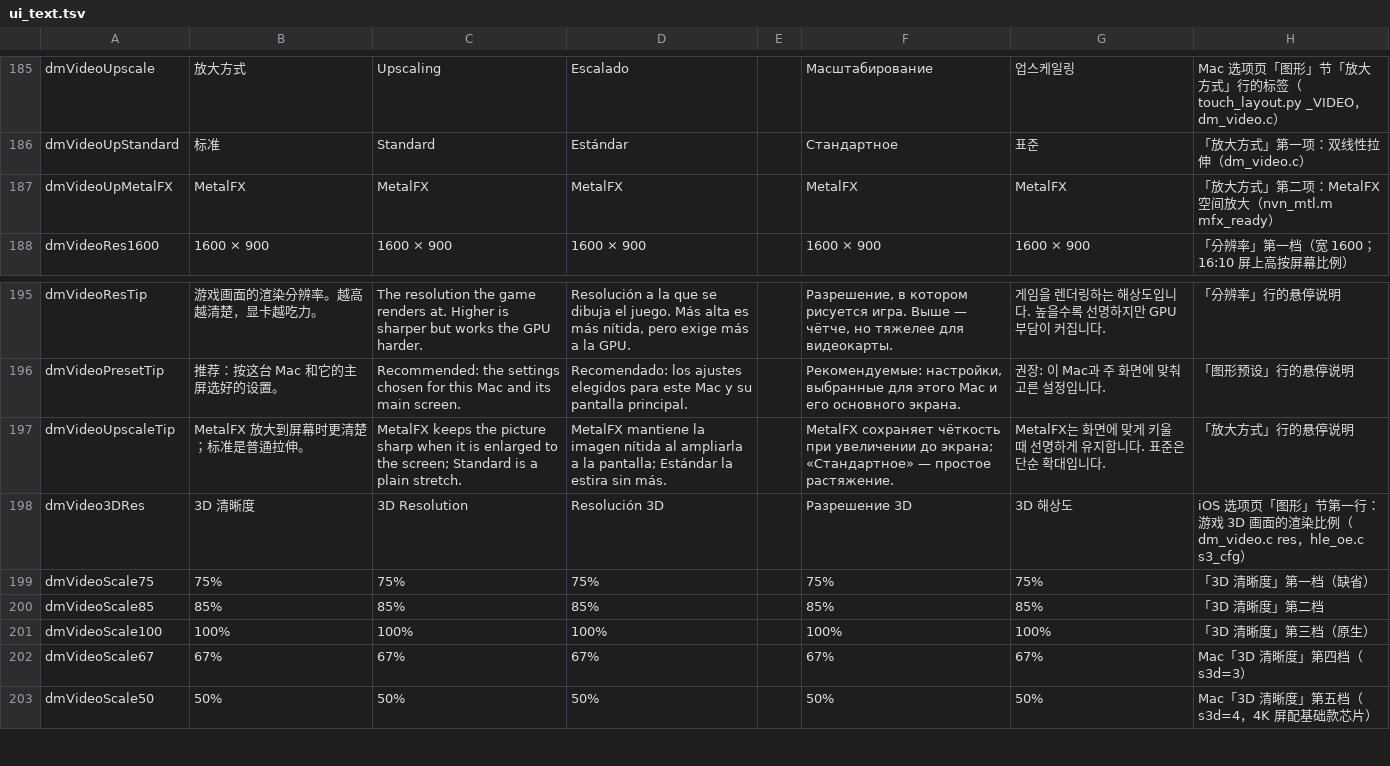
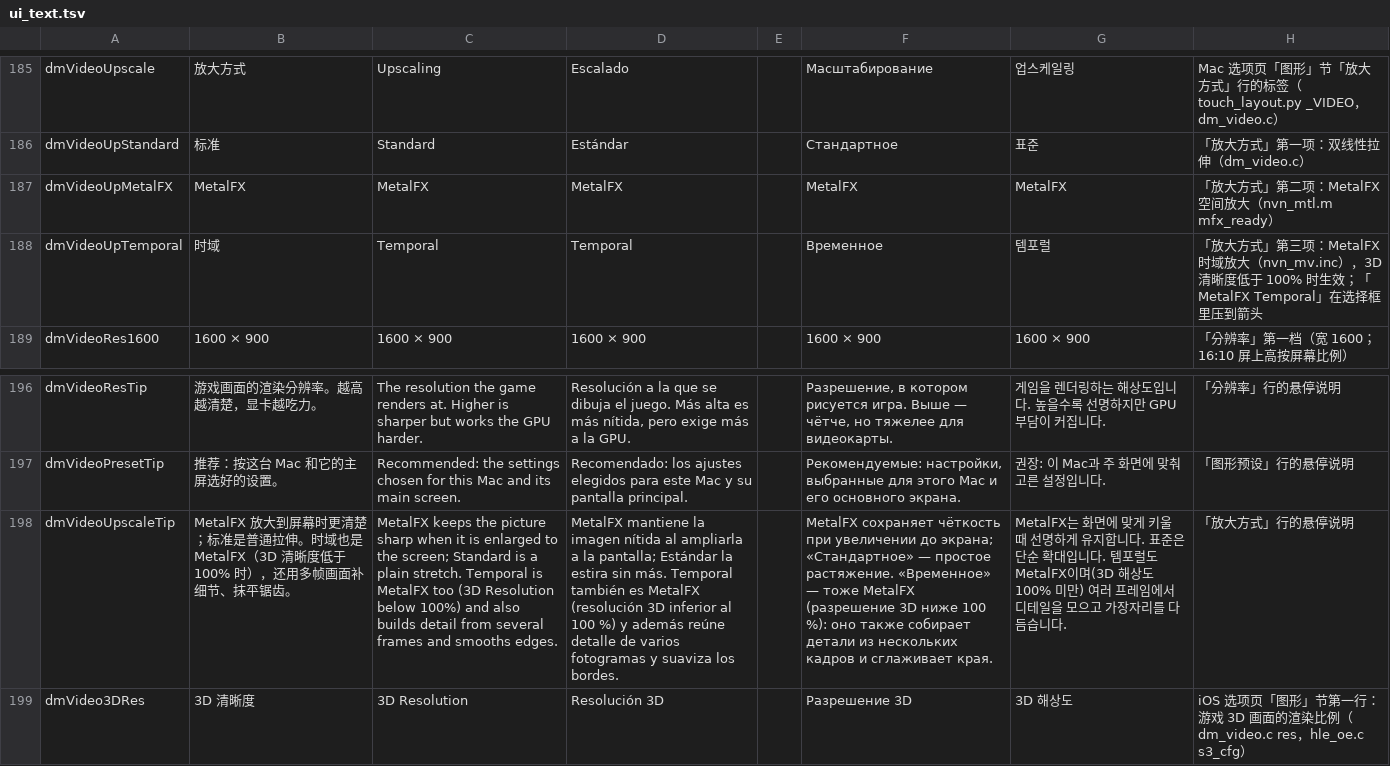
Before and after one commit to PowerBeef/d2r-metal, a TSV file: dm/i18n/ui_text.tsv, drawn as a sheet; only a part is shown, gaps mark what is left out; the shorter side is filled out with more unchanged rows; addresses are those after the commit; the diff names each change by its address in the sheet, - before the commit and + after, or states it on an @@ line.

```diff
--- a/dm/i18n/ui_text.tsv
+++ b/dm/i18n/ui_text.tsv
+row 188: dmVideoUpTemporal | 时域 | Temporal | Temporal |  | Временное | 템포럴 | 「放大方式」第三项：MetalFX 时域放大（nvn_mv.inc），3D 清晰度低于 100% 时生效；「MetalFX Temporal」在选择框里压到箭头
-B198: …通拉伸。
+B198: …通拉伸。时域也是 MetalFX（3D 清晰度低于 100% 时），还用多帧画面补细节、抹平锯齿。
-C198: …plain stretch.
+C198: …plain stretch. Temporal is MetalFX too (3D Resolution below 100%) and also builds detail from several frames and smooths edges.
-D198: …sin más.
+D198: …sin más. Temporal también es MetalFX (resolución 3D inferior al 100 %) y además reúne detalle de varios fotogramas y suaviza los bordes.
-F198: …простое растяжение.
+F198: …простое растяжение. «Временное» — тоже MetalFX (разрешение 3D ниже 100 %): оно также собирает детали из нескольких кадров и сглаживает края.
-G198: …입니다.
+G198: …입니다. 템포럴도 MetalFX이며(3D 해상도 100% 미만) 여러 프레임에서 디테일을 모으고 가장자리를 다듬습니다.
```
Also changed, not shown: dm/switches.tsv, 21 other files.
